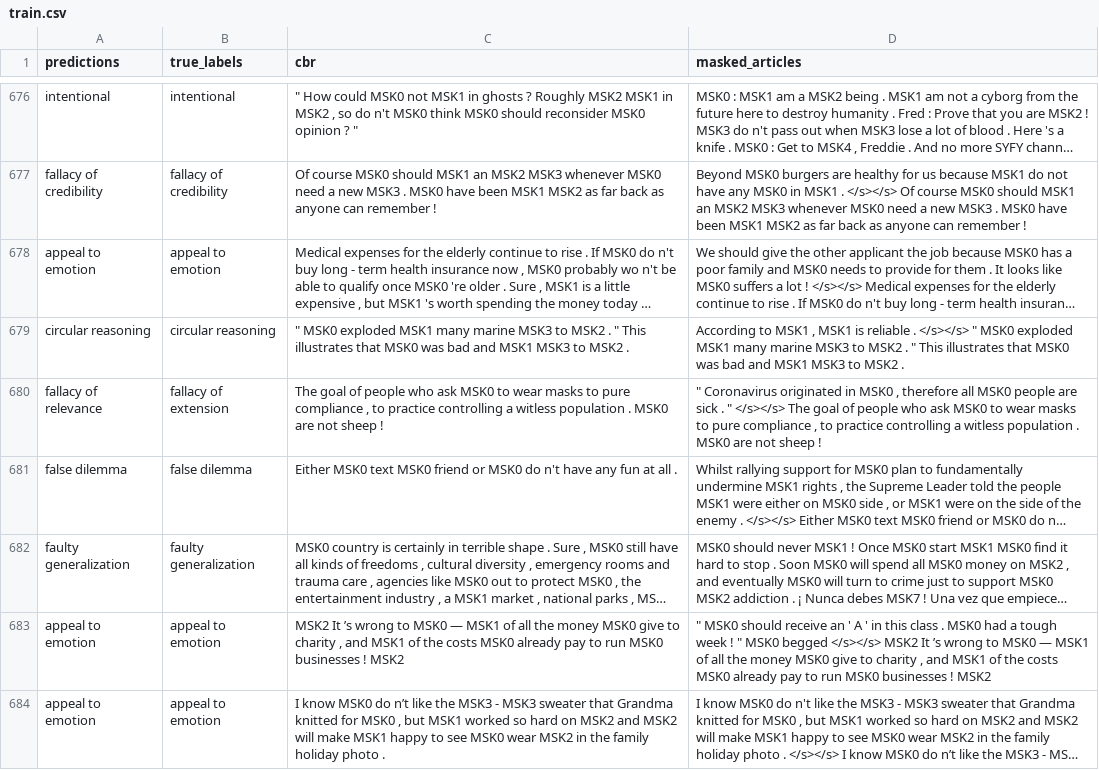
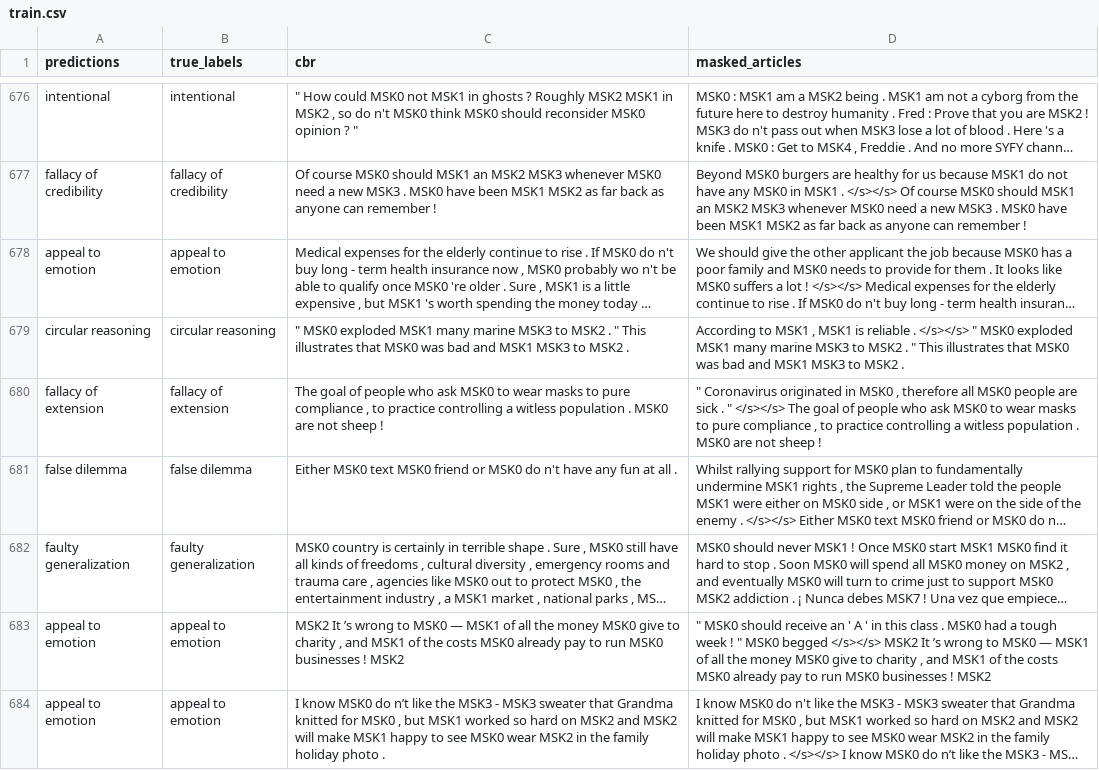
Before and after one commit to usc-isi-i2/logical-fallacy-identification, a CSV file: CBR/cache/predictions/gcn/train.csv, drawn as a sheet; only a part is shown, gaps mark what is left out; long unchanged cells end in …; the diff covers the shown part only; the diff names each change by its address in the sheet, - before the commit and + after, or states it on an @@ line.

```diff
--- a/CBR/cache/predictions/gcn/train.csv
+++ b/CBR/cache/predictions/gcn/train.csv
-A680 (predictions): fallacy of relevance
+A680 (predictions): fallacy of extension
```
Also changed, not shown: 41 edited cells elsewhere in this file, CBR/cache/predictions/basic_model/test.csv, CBR/cache/predictions/basic_model/train.csv, 15 other files.
